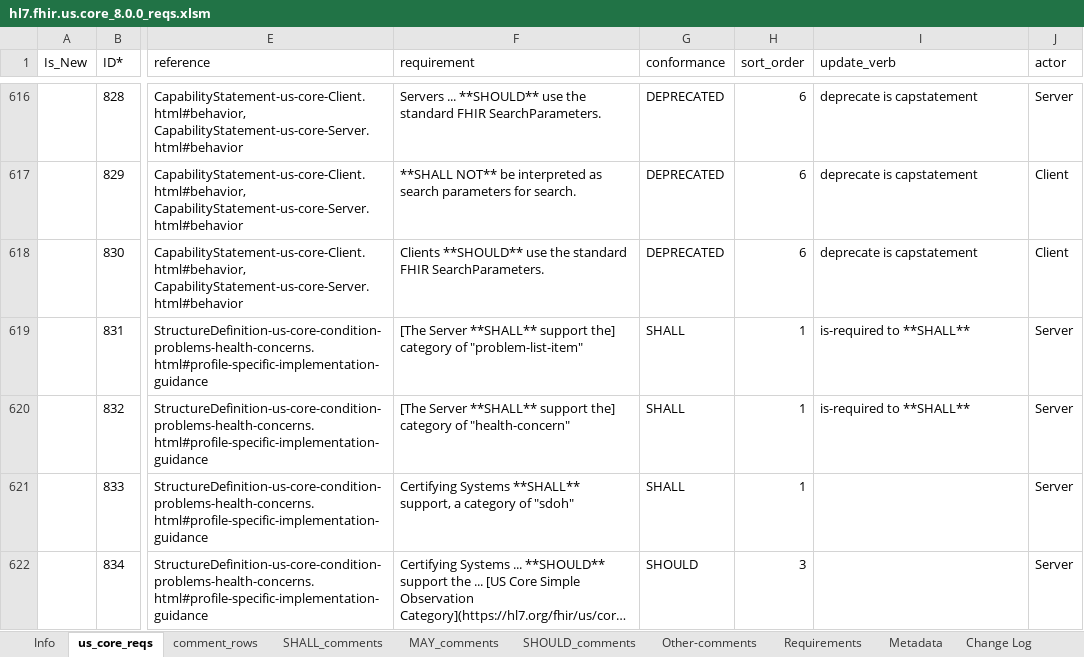
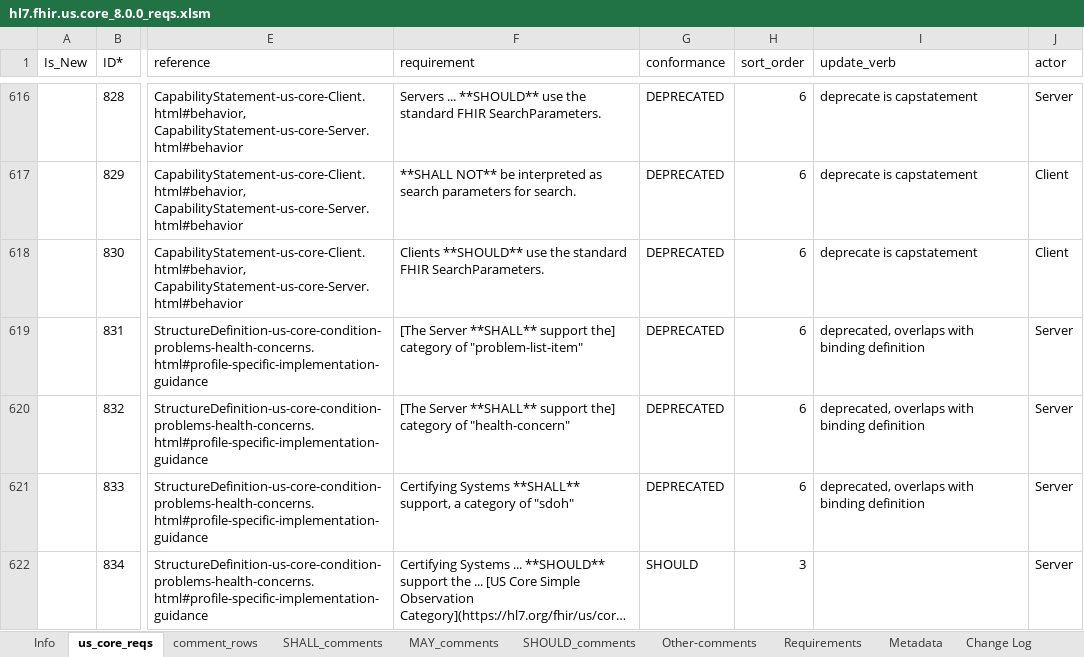
Before and after one commit to HL7/US-Core, an Excel workbook: input/images-source/hl7.fhir.us.core_8.0.0_reqs.xlsm, sheet us_core_reqs, drawn as a sheet; only a part is shown, gaps mark what is left out; long unchanged cells end in …; values as stored, in another font and other column widths than the file's, no borders; table styles not drawn; the diff covers the shown part only; the diff names each change by its address in the sheet, - before the commit and + after, or states it on an @@ line.

Commit message:
FHIR-56241 : Fix additional Binding

```diff
--- a/input/images-source/hl7.fhir.us.core_8.0.0_reqs.xlsm (sheet us_core_reqs)
+++ b/input/images-source/hl7.fhir.us.core_8.0.0_reqs.xlsm (sheet us_core_reqs)
-G619:G621 (conformance): SHALL
+G619:G621 (conformance): DEPRECATED
-H619:H621 (sort_order): 1
+H619:H621 (sort_order): 6
-I619:I620 (update_verb): is-required to **SHALL**
+I619:I620 (update_verb): deprecated, overlaps with binding definition
-I621 (update_verb): (empty)
+I621 (update_verb): deprecated, overlaps with binding definition
```
Also changed, not shown: 13 edited cells and cell formats elsewhere in this sheet, 13 other files.
